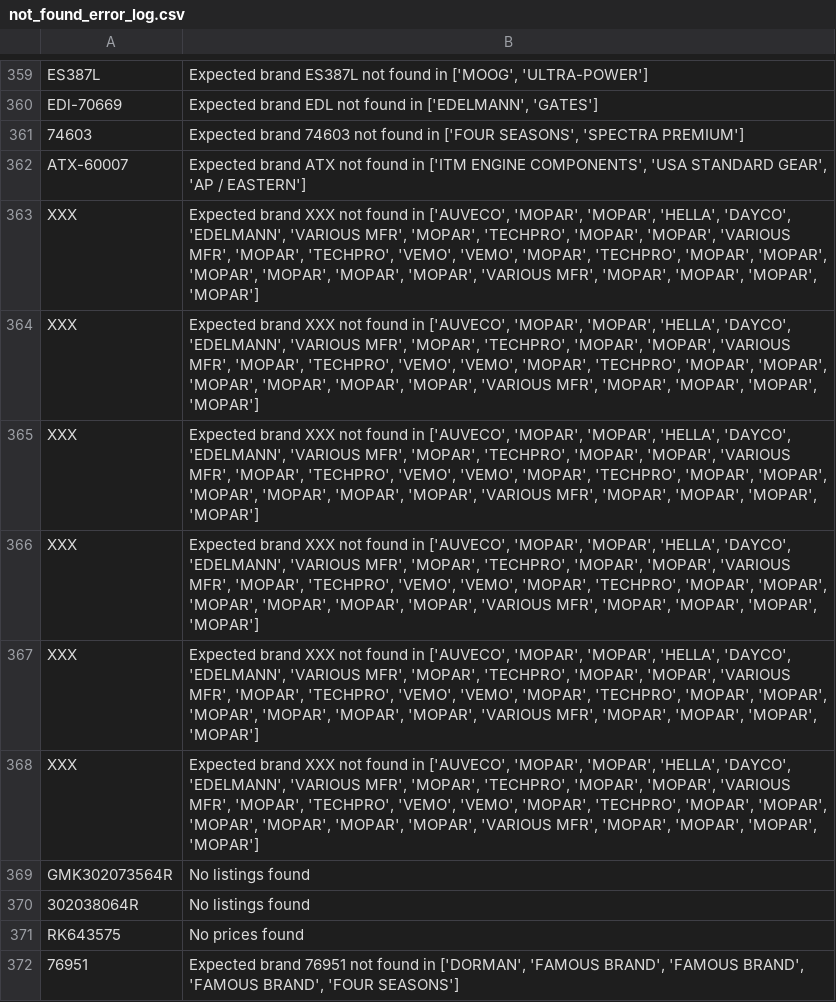
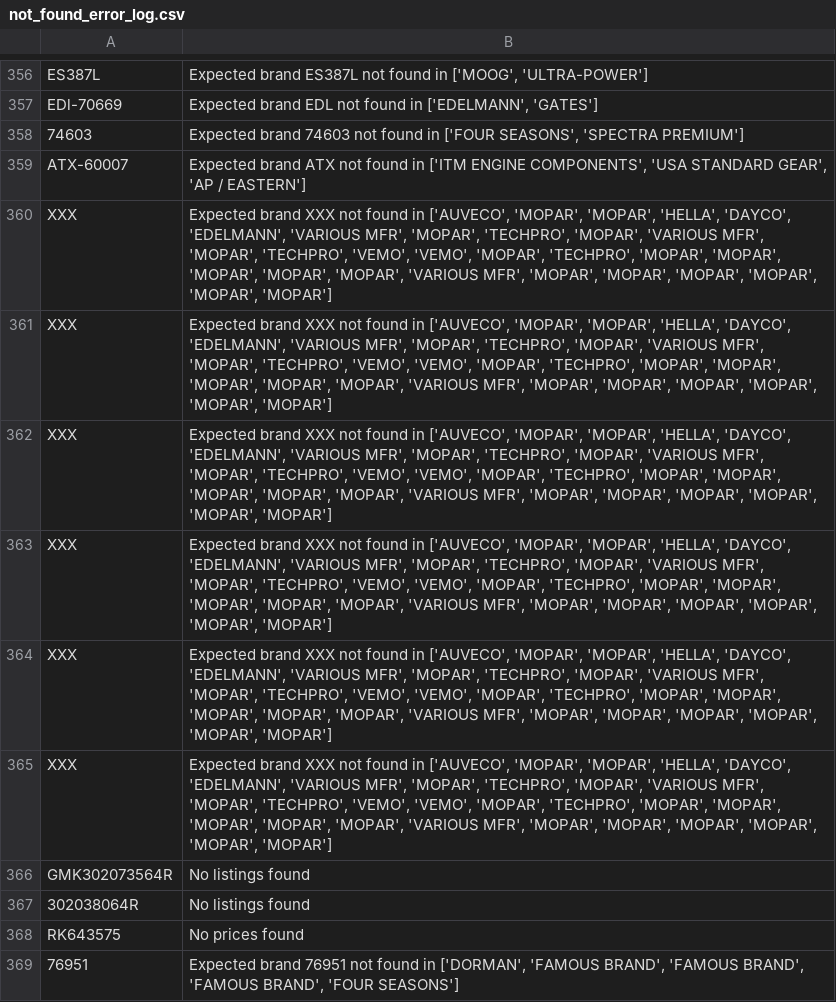
Before and after one commit to BrandonTrapp88/rockauto, a CSV file: not_found_error_log.csv, drawn as a sheet; only a part is shown, gaps mark what is left out; the diff covers the shown part only.

```diff
--- a/not_found_error_log.csv
+++ b/not_found_error_log.csv
@@ -362,8 +359,8 @@ EDl-70669,"Expected brand EDL not found in ['EDELMANN', 'GATES']"
 ATX-60007,"Expected brand ATX not found in ['ITM ENGINE COMPONENTS', 'USA STANDARD GEAR', 'AP / EASTERN']"
-XXX,"Expected brand XXX not found in ['AUVECO', 'MOPAR', 'MOPAR', 'HELLA', 'DAYCO', 'EDELMANN', 'VARIOUS MFR', 'MOPAR', 'TECHPRO', 'MOPAR', 'MOPAR', 'VARIOUS MFR', 'MOPAR', 'TECHPRO', 'VEMO', 'VEMO', 'MOPAR', 'TECHPRO', 'MOPAR', 'MOPAR', 'MOPAR', 'MOPAR', 'MOPAR', 'MOPAR', 'VARIOUS MFR', 'MOPAR', 'MOPAR', 'MOPAR', 'MOPAR']"
-XXX,"Expected brand XXX not found in ['AUVECO', 'MOPAR', 'MOPAR', 'HELLA', 'DAYCO', 'EDELMANN', 'VARIOUS MFR', 'MOPAR', 'TECHPRO', 'MOPAR', 'MOPAR', 'VARIOUS MFR', 'MOPAR', 'TECHPRO', 'VEMO', 'VEMO', 'MOPAR', 'TECHPRO', 'MOPAR', 'MOPAR', 'MOPAR', 'MOPAR', 'MOPAR', 'MOPAR', 'VARIOUS MFR', 'MOPAR', 'MOPAR', 'MOPAR', 'MOPAR']"
-XXX,"Expected brand XXX not found in ['AUVECO', 'MOPAR', 'MOPAR', 'HELLA', 'DAYCO', 'EDELMANN', 'VARIOUS MFR', 'MOPAR', 'TECHPRO', 'MOPAR', 'MOPAR', 'VARIOUS MFR', 'MOPAR', 'TECHPRO', 'VEMO', 'VEMO', 'MOPAR', 'TECHPRO', 'MOPAR', 'MOPAR', 'MOPAR', 'MOPAR', 'MOPAR', 'MOPAR', 'VARIOUS MFR', 'MOPAR', 'MOPAR', 'MOPAR', 'MOPAR']"
-XXX,"Expected brand XXX not found in ['AUVECO', 'MOPAR', 'MOPAR', 'HELLA', 'DAYCO', 'EDELMANN', 'VARIOUS MFR', 'MOPAR', 'TECHPRO', 'MOPAR', 'MOPAR', 'VARIOUS MFR', 'MOPAR', 'TECHPRO', 'VEMO', 'VEMO', 'MOPAR', 'TECHPRO', 'MOPAR', 'MOPAR', 'MOPAR', 'MOPAR', 'MOPAR', 'MOPAR', 'VARIOUS MFR', 'MOPAR', 'MOPAR', 'MOPAR', 'MOPAR']"
-XXX,"Expected brand XXX not found in ['AUVECO', 'MOPAR', 'MOPAR', 'HELLA', 'DAYCO', 'EDELMANN', 'VARIOUS MFR', 'MOPAR', 'TECHPRO', 'MOPAR', 'MOPAR', 'VARIOUS MFR', 'MOPAR', 'TECHPRO', 'VEMO', 'VEMO', 'MOPAR', 'TECHPRO', 'MOPAR', 'MOPAR', 'MOPAR', 'MOPAR', 'MOPAR', 'MOPAR', 'VARIOUS MFR', 'MOPAR', 'MOPAR', 'MOPAR', 'MOPAR']"
-XXX,"Expected brand XXX not found in ['AUVECO', 'MOPAR', 'MOPAR', 'HELLA', 'DAYCO', 'EDELMANN', 'VARIOUS MFR', 'MOPAR', 'TECHPRO', 'MOPAR', 'MOPAR', 'VARIOUS MFR', 'MOPAR', 'TECHPRO', 'VEMO', 'VEMO', 'MOPAR', 'TECHPRO', 'MOPAR', 'MOPAR', 'MOPAR', 'MOPAR', 'MOPAR', 'MOPAR', 'VARIOUS MFR', 'MOPAR', 'MOPAR', 'MOPAR', 'MOPAR']"
+XXX,"Expected brand XXX not found in ['AUVECO', 'MOPAR', 'MOPAR', 'HELLA', 'DAYCO', 'EDELMANN', 'VARIOUS MFR', 'MOPAR', 'TECHPRO', 'MOPAR', 'VARIOUS MFR', 'MOPAR', 'TECHPRO', 'VEMO', 'VEMO', 'MOPAR', 'TECHPRO', 'MOPAR', 'MOPAR', 'MOPAR', 'MOPAR', 'MOPAR', 'VARIOUS MFR', 'MOPAR', 'MOPAR', 'MOPAR', 'MOPAR', 'MOPAR', 'MOPAR']"
+XXX,"Expected brand XXX not found in ['AUVECO', 'MOPAR', 'MOPAR', 'HELLA', 'DAYCO', 'EDELMANN', 'VARIOUS MFR', 'MOPAR', 'TECHPRO', 'MOPAR', 'VARIOUS MFR', 'MOPAR', 'TECHPRO', 'VEMO', 'VEMO', 'MOPAR', 'TECHPRO', 'MOPAR', 'MOPAR', 'MOPAR', 'MOPAR', 'MOPAR', 'VARIOUS MFR', 'MOPAR', 'MOPAR', 'MOPAR', 'MOPAR', 'MOPAR', 'MOPAR']"
+XXX,"Expected brand XXX not found in ['AUVECO', 'MOPAR', 'MOPAR', 'HELLA', 'DAYCO', 'EDELMANN', 'VARIOUS MFR', 'MOPAR', 'TECHPRO', 'MOPAR', 'VARIOUS MFR', 'MOPAR', 'TECHPRO', 'VEMO', 'VEMO', 'MOPAR', 'TECHPRO', 'MOPAR', 'MOPAR', 'MOPAR', 'MOPAR', 'MOPAR', 'VARIOUS MFR', 'MOPAR', 'MOPAR', 'MOPAR', 'MOPAR', 'MOPAR', 'MOPAR']"
+XXX,"Expected brand XXX not found in ['AUVECO', 'MOPAR', 'MOPAR', 'HELLA', 'DAYCO', 'EDELMANN', 'VARIOUS MFR', 'MOPAR', 'TECHPRO', 'MOPAR', 'VARIOUS MFR', 'MOPAR', 'TECHPRO', 'VEMO', 'VEMO', 'MOPAR', 'TECHPRO', 'MOPAR', 'MOPAR', 'MOPAR', 'MOPAR', 'MOPAR', 'VARIOUS MFR', 'MOPAR', 'MOPAR', 'MOPAR', 'MOPAR', 'MOPAR', 'MOPAR']"
+XXX,"Expected brand XXX not found in ['AUVECO', 'MOPAR', 'MOPAR', 'HELLA', 'DAYCO', 'EDELMANN', 'VARIOUS MFR', 'MOPAR', 'TECHPRO', 'MOPAR', 'VARIOUS MFR', 'MOPAR', 'TECHPRO', 'VEMO', 'VEMO', 'MOPAR', 'TECHPRO', 'MOPAR', 'MOPAR', 'MOPAR', 'MOPAR', 'MOPAR', 'VARIOUS MFR', 'MOPAR', 'MOPAR', 'MOPAR', 'MOPAR', 'MOPAR', 'MOPAR']"
+XXX,"Expected brand XXX not found in ['AUVECO', 'MOPAR', 'MOPAR', 'HELLA', 'DAYCO', 'EDELMANN', 'VARIOUS MFR', 'MOPAR', 'TECHPRO', 'MOPAR', 'VARIOUS MFR', 'MOPAR', 'TECHPRO', 'VEMO', 'VEMO', 'MOPAR', 'TECHPRO', 'MOPAR', 'MOPAR', 'MOPAR', 'MOPAR', 'MOPAR', 'VARIOUS MFR', 'MOPAR', 'MOPAR', 'MOPAR', 'MOPAR', 'MOPAR', 'MOPAR']"
 GMK302073564R,No listings found
```
Also changed, not shown: 1 added row, 11 removed rows and 97 edited cells elsewhere in this file, cleaned_part_numbers_with_prices.csv.
